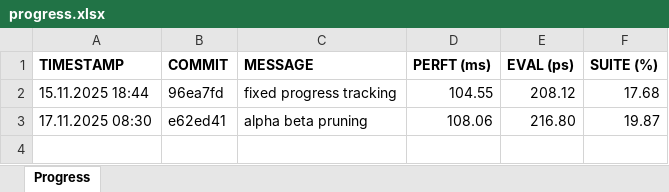
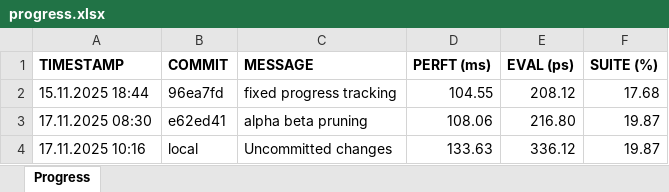
Before and after one commit to EiSiMo/ChessEngine, an Excel workbook: progress_tracking/progress.xlsx, sheet Progress, drawn as a sheet; values as stored, in another font and other column widths than the file's, no borders; conditional formats not drawn; the diff names each change by its address in the sheet, - before the commit and + after, or states it on an @@ line.

```diff
--- a/progress_tracking/progress.xlsx (sheet Progress)
+++ b/progress_tracking/progress.xlsx (sheet Progress)
+row 4: 17.11.2025 10:16 | local | Uncommitted changes | 133.63 | 336.12 | 19.87
```
Also changed, not shown: 4 other files.
